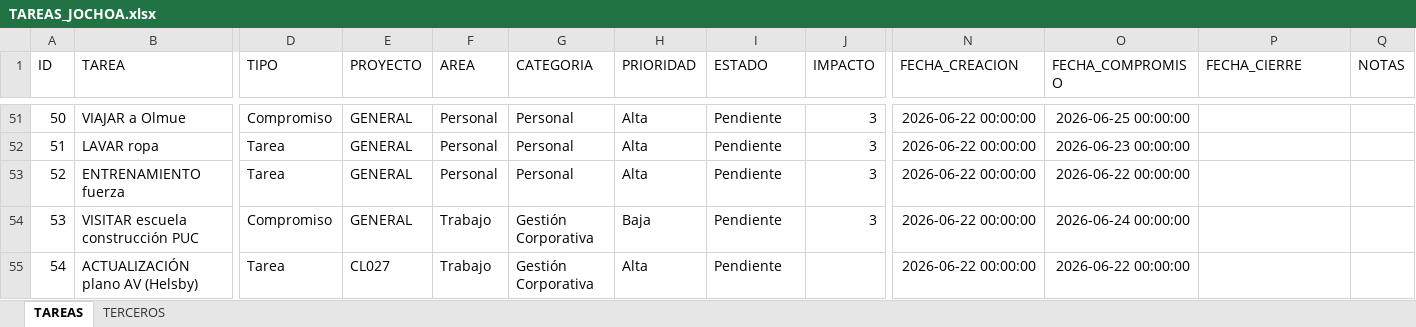
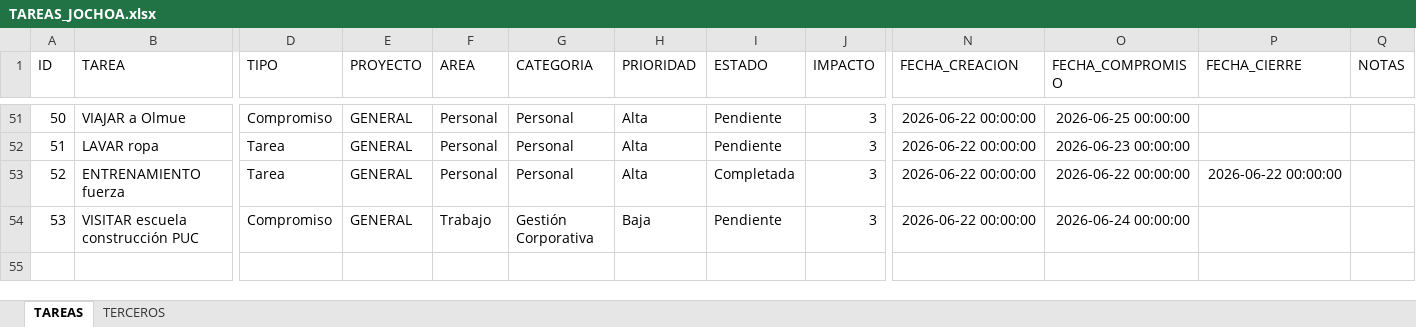
Before and after one commit to Jochoa27/jochoa-tareas, an Excel workbook: TAREAS_JOCHOA.xlsx, sheet TAREAS, drawn as a sheet; only a part is shown, gaps mark what is left out; values as stored, in another font and other column widths than the file's, no borders; rows hold the shown columns only; the diff names each change by its address in the sheet, - before the commit and + after, or states it on an @@ line.

Commit message:
update: tareas actualizadas desde app (22/06 13:42)

```diff
--- a/TAREAS_JOCHOA.xlsx (sheet TAREAS)
+++ b/TAREAS_JOCHOA.xlsx (sheet TAREAS)
-I53 (ESTADO): Pendiente
+I53 (ESTADO): Completada
-P53 (FECHA_CIERRE): (empty)
+P53 (FECHA_CIERRE): 2026-06-22 00:00:00
-row 55: 54 | ACTUALIZACIÓN plano AV (Helsby) | Tarea | CL027 | Trabajo | Gestión Corporativa | Alta | Pendiente |  | 2026-06-22 00:00:00 | 2026-06-22 00:00:00
```
